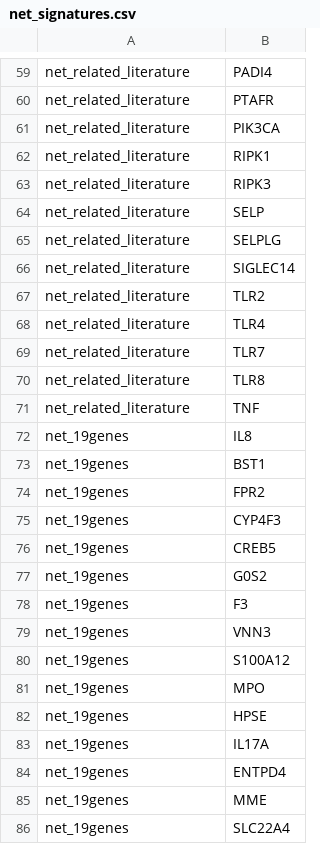
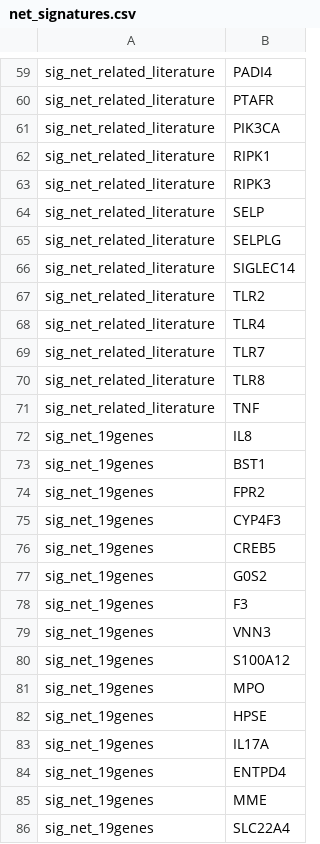
Before and after one commit to icbi-lab/luca, a CSV file: tables/gene_annotations/net_signatures.csv, drawn as a sheet; only a part is shown, gaps mark what is left out; the diff covers the shown part only; the diff names each change by its address in the sheet, - before the commit and + after, or states it on an @@ line.

```diff
--- a/tables/gene_annotations/net_signatures.csv
+++ b/tables/gene_annotations/net_signatures.csv
-A59:A71: net_related_literature
+A59:A71: sig_net_related_literature
-A72:A86: net_19genes
+A72:A86: sig_net_19genes
```
Also changed, not shown: 60 edited cells elsewhere in this file.
